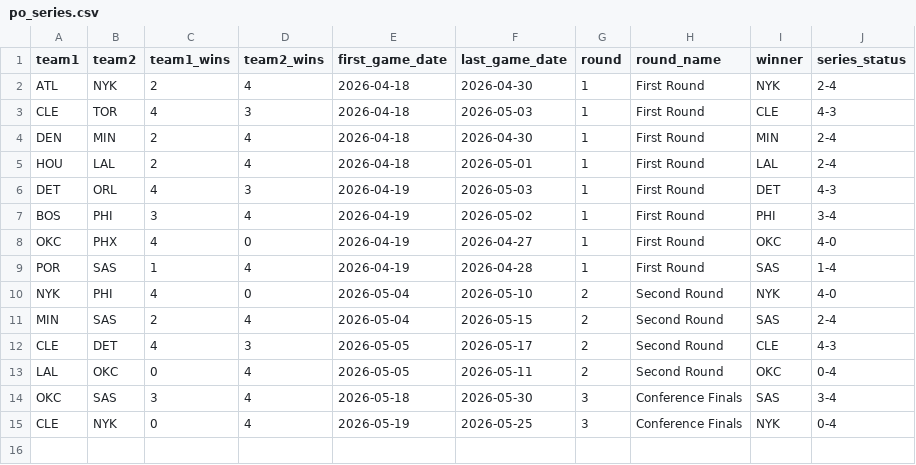
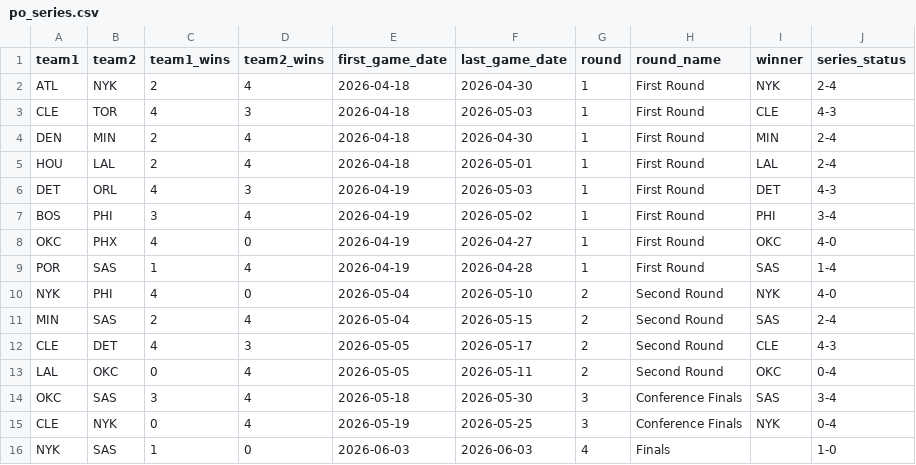
Before and after one commit to fuku8/nba-data, a CSV file: data/po_series.csv, drawn as a sheet; the diff names each change by its address in the sheet, - before the commit and + after, or states it on an @@ line.

```diff
--- a/data/po_series.csv
+++ b/data/po_series.csv
+row 16: NYK | SAS | 1 | 0 | 2026-06-03 | 2026-06-03 | 4 | Finals |  | 1-0
```
Also changed, not shown: data/player_advanced.csv, data/po_games.csv, 6 other files.
